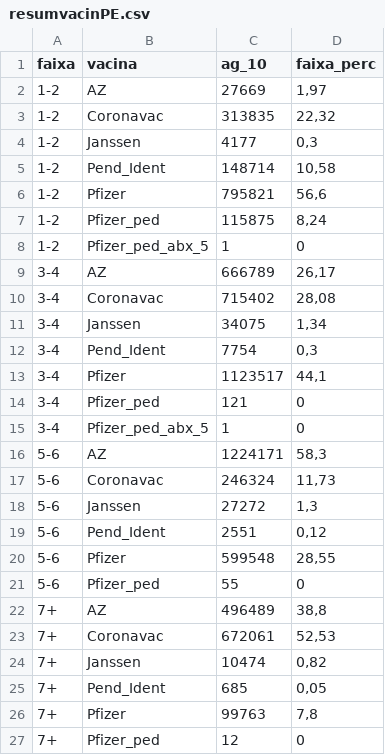
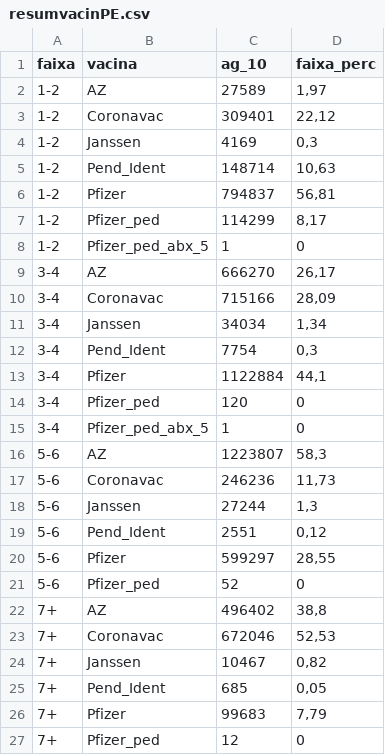
Before and after one commit to emanoelpereira/modelo-endemia, a CSV file: DATA/Vacinas_Dados/resumvacinPE.csv, drawn as a sheet.

```diff
--- a/DATA/Vacinas_Dados/resumvacinPE.csv
+++ b/DATA/Vacinas_Dados/resumvacinPE.csv
@@ -1,27 +1,27 @@
 "faixa";"vacina";"ag_10";"faixa_perc"
-"1-2";"AZ";27669;1,97
-"1-2";"Coronavac";313835;22,32
-"1-2";"Janssen";4177;0,3
-"1-2";"Pend_Ident";148714;10,58
-"1-2";"Pfizer";795821;56,6
-"1-2";"Pfizer_ped";115875;8,24
+"1-2";"AZ";27589;1,97
+"1-2";"Coronavac";309401;22,12
+"1-2";"Janssen";4169;0,3
+"1-2";"Pend_Ident";148714;10,63
+"1-2";"Pfizer";794837;56,81
+"1-2";"Pfizer_ped";114299;8,17
 "1-2";"Pfizer_ped_abx_5";1;0
-"3-4";"AZ";666789;26,17
-"3-4";"Coronavac";715402;28,08
-"3-4";"Janssen";34075;1,34
+"3-4";"AZ";666270;26,17
+"3-4";"Coronavac";715166;28,09
+"3-4";"Janssen";34034;1,34
 "3-4";"Pend_Ident";7754;0,3
-"3-4";"Pfizer";1123517;44,1
-"3-4";"Pfizer_ped";121;0
+"3-4";"Pfizer";1122884;44,1
+"3-4";"Pfizer_ped";120;0
 "3-4";"Pfizer_ped_abx_5";1;0
-"5-6";"AZ";1224171;58,3
-"5-6";"Coronavac";246324;11,73
-"5-6";"Janssen";27272;1,3
+"5-6";"AZ";1223807;58,3
+"5-6";"Coronavac";246236;11,73
+"5-6";"Janssen";27244;1,3
 "5-6";"Pend_Ident";2551;0,12
-"5-6";"Pfizer";599548;28,55
-"5-6";"Pfizer_ped";55;0
-"7+";"AZ";496489;38,8
-"7+";"Coronavac";672061;52,53
-"7+";"Janssen";10474;0,82
+"5-6";"Pfizer";599297;28,55
+"5-6";"Pfizer_ped";52;0
+"7+";"AZ";496402;38,8
+"7+";"Coronavac";672046;52,53
+"7+";"Janssen";10467;0,82
 "7+";"Pend_Ident";685;0,05
-"7+";"Pfizer";99763;7,8
+"7+";"Pfizer";99683;7,79
 "7+";"Pfizer_ped";12;0
```
Also changed, not shown: DATA/Vacinas_Dados/resumvacinAM.csv, DATA/Vacinas_Dados/resumvacinBA.csv, 21 other files.
